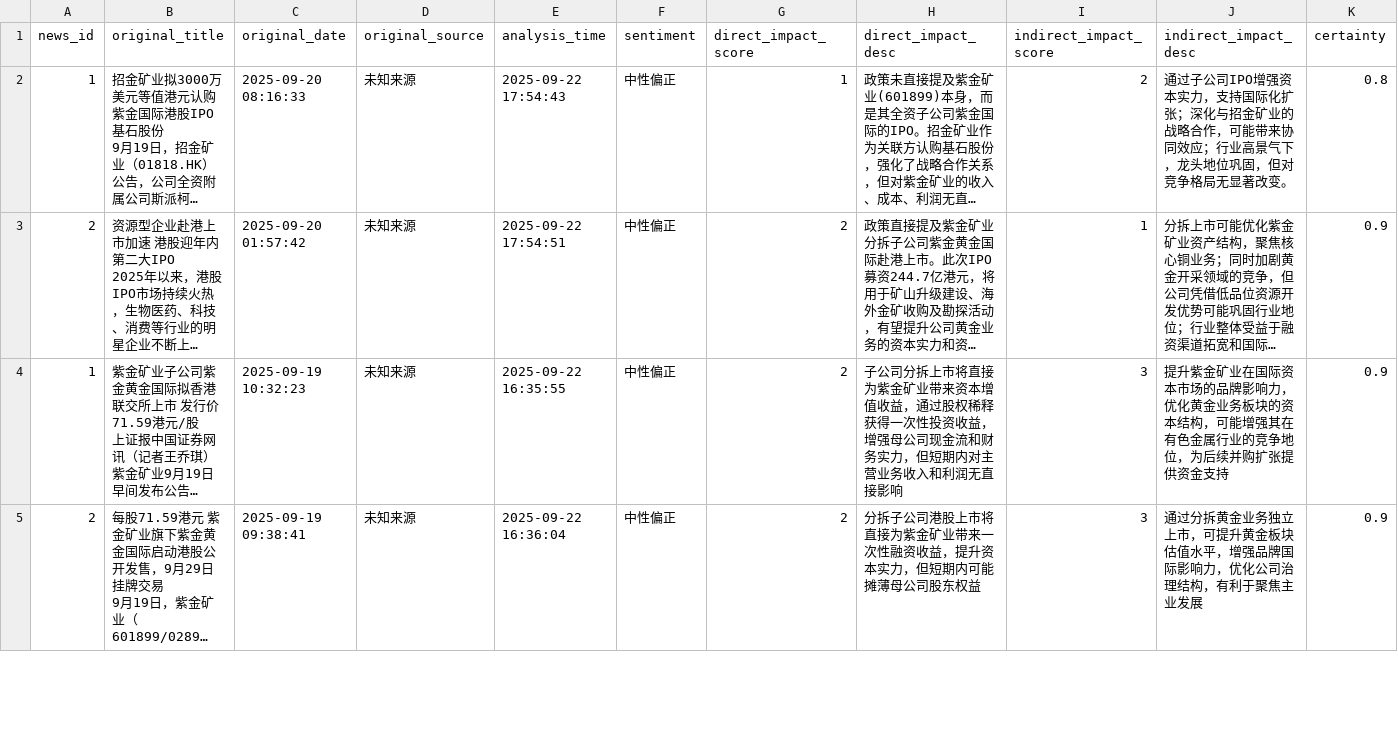
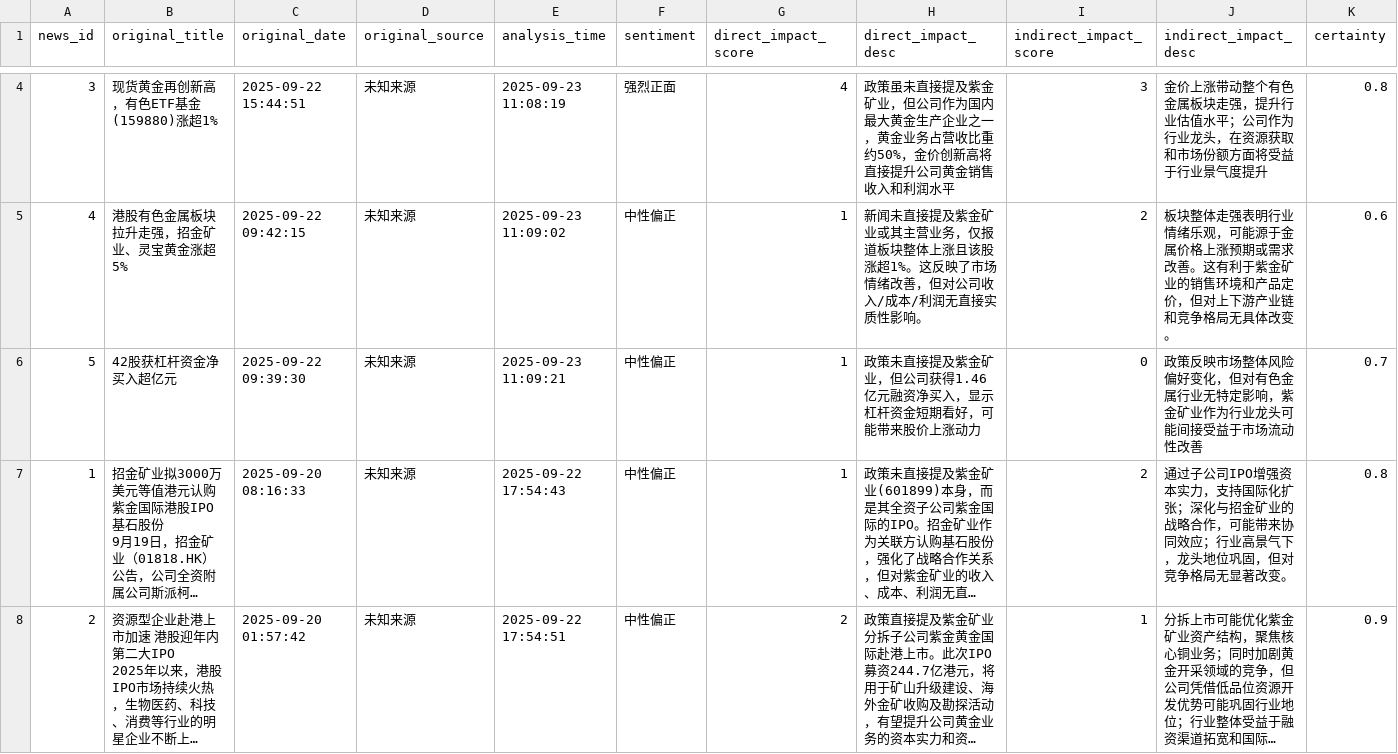
Before and after one commit to Ultraaaman/myQ, a CSV file: scripts/news_scores_result.csv, drawn as a sheet; only a part is shown, gaps mark what is left out; the shorter side is filled out with more unchanged rows; long unchanged cells end in …; rows hold the shown columns only; the diff covers the shown part only; the diff names each change by its address in the sheet, - before the commit and + after, or states it on an @@ line.

```diff
--- a/scripts/news_scores_result.csv
+++ b/scripts/news_scores_result.csv
+row 4: 3 | 现货黄金再创新高，有色ETF基金(159880)涨超1% | 2025-09-22 15:44:51 | 未知来源 | 2025-09-23 11:08:19 | 强烈正面 | 4 | 政策虽未直接提及紫金矿业，但公司作为国内最大黄金生产企业之一，黄金业务占营收比重约50%，金价创新高将直接提升公司黄金销售收入和利润水平 | 3 | 金价上涨带动整个有色金属板块走强，提升行业估值水平；公司作为行业龙头，在资源获取和市场份额方面将受益于行业景气度提升 | 0.8
+row 5: 4 | 港股有色金属板块拉升走强，招金矿业、灵宝黄金涨超5% | 2025-09-22 09:42:15 | 未知来源 | 2025-09-23 11:09:02 | 中性偏正 | 1 | 新闻未直接提及紫金矿业或其主营业务，仅报道板块整体上涨且该股涨超1%。这反映了市场情绪改善，但对公司收入/成本/利润无直接实质性影响。 | 2 | 板块整体走强表明行业情绪乐观，可能源于金属价格上涨预期或需求改善。这有利于紫金矿业的销售环境和产品定价，但对上下游产业链和竞争格局无具体改变。 | 0.6
+row 6: 5 | 42股获杠杆资金净买入超亿元 | 2025-09-22 09:39:30 | 未知来源 | 2025-09-23 11:09:21 | 中性偏正 | 1 | 政策未直接提及紫金矿业，但公司获得1.46亿元融资净买入，显示杠杆资金短期看好，可能带来股价上涨动力 | 0 | 政策反映市场整体风险偏好变化，但对有色金属行业无特定影响，紫金矿业作为行业龙头可能间接受益于市场流动性改善 | 0.7
```
Also changed, not shown: 2 added rows elsewhere in this file, scripts/news_price_analysis_result.csv, 14 other files.
